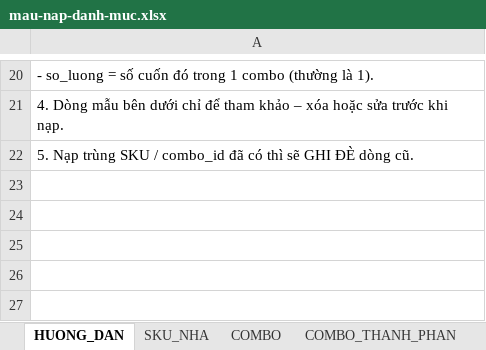
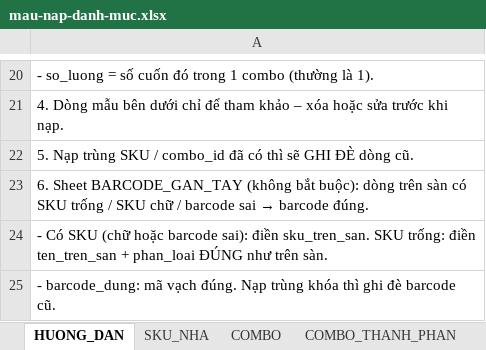
Before and after one commit to nsspace-dot/tach-don-nhap-nha, an Excel workbook: templates/mau-nap-danh-muc.xlsx, sheet HUONG_DAN, drawn as a sheet; only a part is shown, gaps mark what is left out; values as stored, in another font and other column widths than the file's, no borders; the diff names each change by its address in the sheet, - before the commit and + after, or states it on an @@ line.

```diff
--- a/templates/mau-nap-danh-muc.xlsx (sheet HUONG_DAN)
+++ b/templates/mau-nap-danh-muc.xlsx (sheet HUONG_DAN)
+row 23: 6. Sheet BARCODE_GAN_TAY (không bắt buộc): dòng trên sàn có SKU trống / SKU chữ / barcode sai → barcode đúng.
+row 24: - Có SKU (chữ hoặc barcode sai): điền sku_tren_san. SKU trống: điền ten_tren_san + phan_loai ĐÚNG như trên sàn.
+row 25: - barcode_dung: mã vạch đúng. Nạp trùng khóa thì ghi đè barcode cũ.
```
Also changed, not shown: 11 other files.
